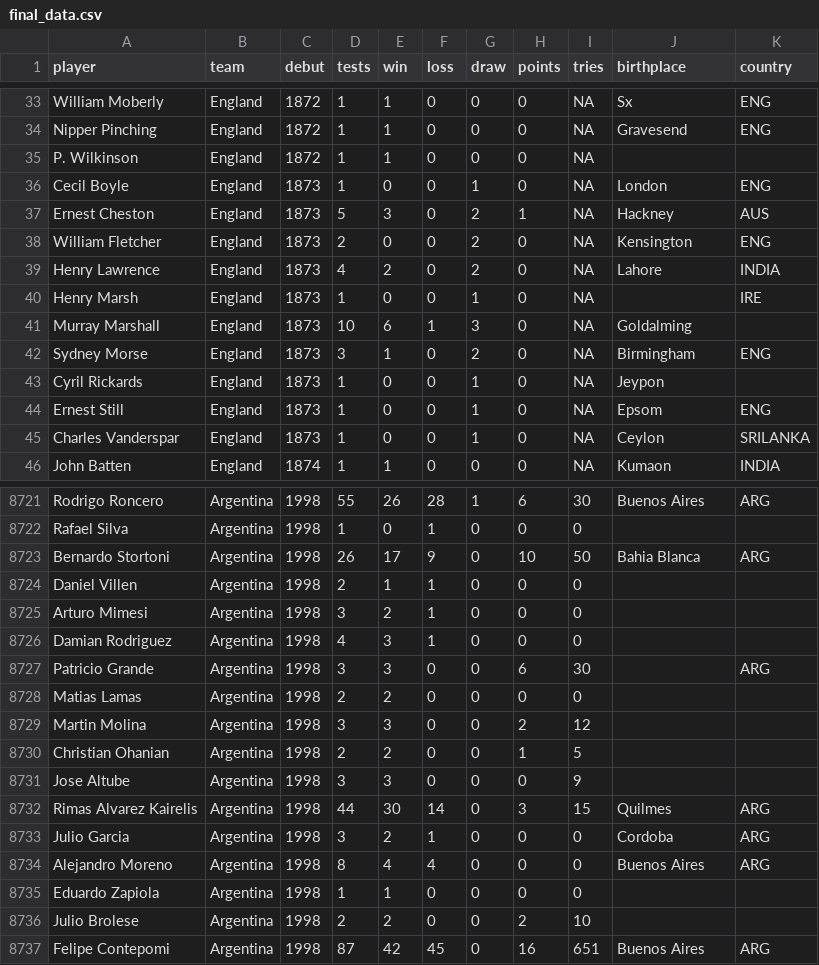
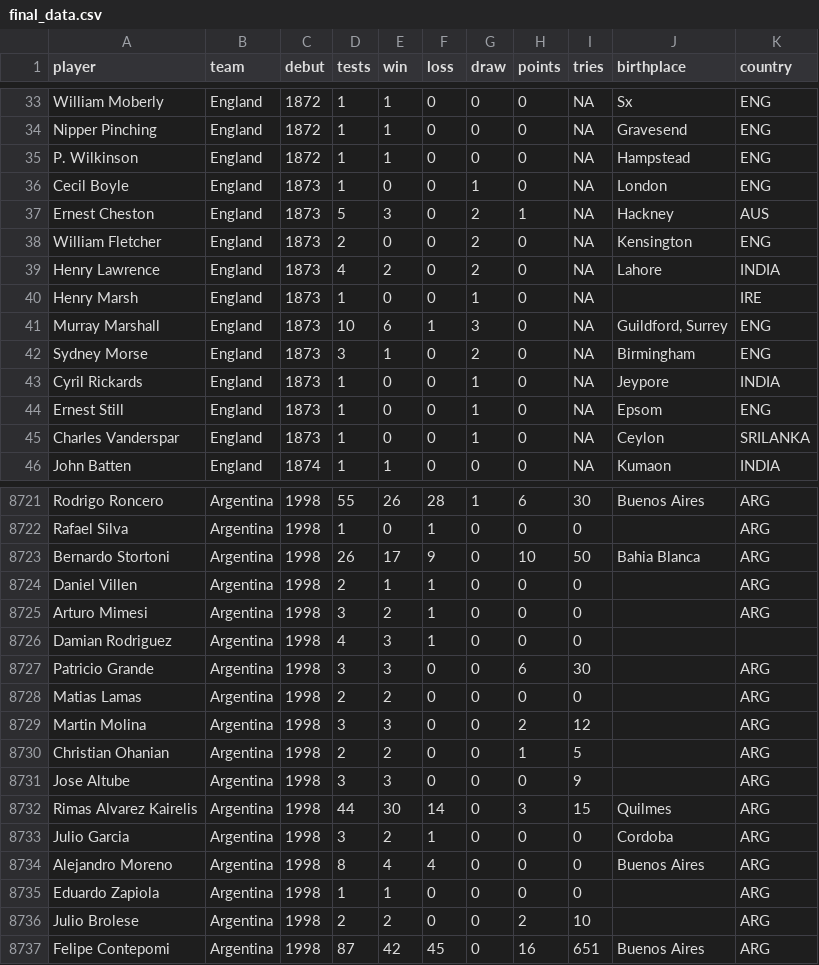
Before and after one commit to hautahi/Rugby-Wanderers, a CSV file: final_data.csv, drawn as a sheet; only a part is shown, gaps mark what is left out; the diff covers the shown part only.

```diff
--- a/final_data.csv
+++ b/final_data.csv
@@ -34,3 +34,3 @@
 "Nipper Pinching","England",1872,1,1,0,0,0,NA,"Gravesend","ENG"
-"P. Wilkinson","England",1872,1,1,0,0,0,NA,"",""
+"P. Wilkinson","England",1872,1,1,0,0,0,NA,"Hampstead","ENG"
 "Cecil Boyle","England",1873,1,0,0,1,0,NA,"London","ENG"
@@ -40,5 +40,5 @@
 "Henry Marsh","England",1873,1,0,0,1,0,NA,"","IRE"
-"Murray Marshall","England",1873,10,6,1,3,0,NA,"Goldalming",""
+"Murray Marshall","England",1873,10,6,1,3,0,NA,"Guildford, Surrey","ENG"
 "Sydney Morse","England",1873,3,1,0,2,0,NA,"Birmingham","ENG"
-"Cyril Rickards","England",1873,1,0,0,1,0,NA,"Jeypon",""
+"Cyril Rickards","England",1873,1,0,0,1,0,NA,"Jeypore","INDIA"
 "Ernest Still","England",1873,1,0,0,1,0,NA,"Epsom","ENG"
@@ -8721,12 +8721,12 @@
 "Rodrigo Roncero","Argentina",1998,55,26,28,1,6,30,"Buenos Aires","ARG"
-"Rafael Silva","Argentina",1998,1,0,1,0,0,0,"",""
+"Rafael Silva","Argentina",1998,1,0,1,0,0,0,"","ARG"
 "Bernardo Stortoni","Argentina",1998,26,17,9,0,10,50,"Bahia Blanca","ARG"
-"Daniel Villen","Argentina",1998,2,1,1,0,0,0,"",""
-"Arturo Mimesi","Argentina",1998,3,2,1,0,0,0,"",""
+"Daniel Villen","Argentina",1998,2,1,1,0,0,0,"","ARG"
+"Arturo Mimesi","Argentina",1998,3,2,1,0,0,0,"","ARG"
 "Damian Rodriguez","Argentina",1998,4,3,1,0,0,0,"",""
 "Patricio Grande","Argentina",1998,3,3,0,0,6,30,"","ARG"
-"Matias Lamas","Argentina",1998,2,2,0,0,0,0,"",""
-"Martin Molina","Argentina",1998,3,3,0,0,2,12,"",""
-"Christian Ohanian","Argentina",1998,2,2,0,0,1,5,"",""
-"Jose Altube","Argentina",1998,3,3,0,0,0,9,"",""
+"Matias Lamas","Argentina",1998,2,2,0,0,0,0,"","ARG"
+"Martin Molina","Argentina",1998,3,3,0,0,2,12,"","ARG"
+"Christian Ohanian","Argentina",1998,2,2,0,0,1,5,"","ARG"
+"Jose Altube","Argentina",1998,3,3,0,0,0,9,"","ARG"
 "Rimas Alvarez Kairelis","Argentina",1998,44,30,14,0,3,15,"Quilmes","ARG"
@@ -8734,4 +8734,4 @@
 "Alejandro Moreno","Argentina",1998,8,4,4,0,0,0,"Buenos Aires","ARG"
-"Eduardo Zapiola","Argentina",1998,1,1,0,0,0,0,"",""
-"Julio Brolese","Argentina",1998,2,2,0,0,2,10,"",""
+"Eduardo Zapiola","Argentina",1998,1,1,0,0,0,0,"","ARG"
+"Julio Brolese","Argentina",1998,2,2,0,0,2,10,"","ARG"
 "Felipe Contepomi","Argentina",1998,87,42,45,0,16,651,"Buenos Aires","ARG"
```
Also changed, not shown: 35 edited cells elsewhere in this file, manual_adjustments/player_codes.csv, 1 other file.
